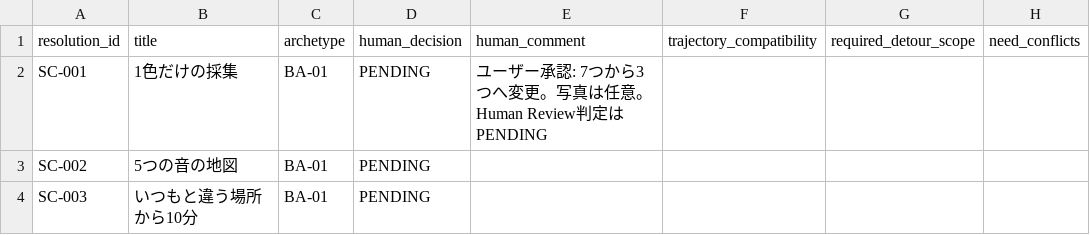
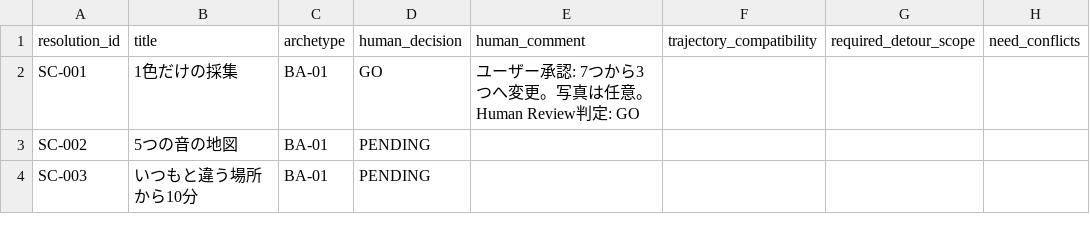
Before and after one commit to mash4649/nankadia, a CSV file: docs/NANKADIA_P0_Implementation_Package_v1.0_20260912/seed/core_candidate_review_v241.csv, drawn as a sheet; only a part is shown; the diff names each change by its address in the sheet, - before the commit and + after, or states it on an @@ line.

Commit message:
review: mark SC-001 as GO

```diff
--- a/docs/NANKADIA_P0_Implementation_Package_v1.0_20260912/seed/core_candidate_review_v241.csv
+++ b/docs/NANKADIA_P0_Implementation_Package_v1.0_20260912/seed/core_candidate_review_v241.csv
-D2: PENDING
+D2: GO
-E2: ユーザー承認: 7つから3つへ変更。写真は任意。Human Review判定はPENDING
+E2: ユーザー承認: 7つから3つへ変更。写真は任意。Human Review判定: GO
```
Also changed, not shown: 3 other files.
